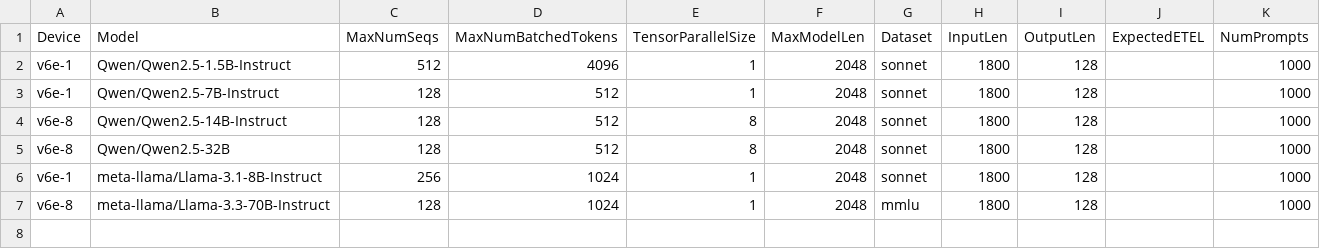
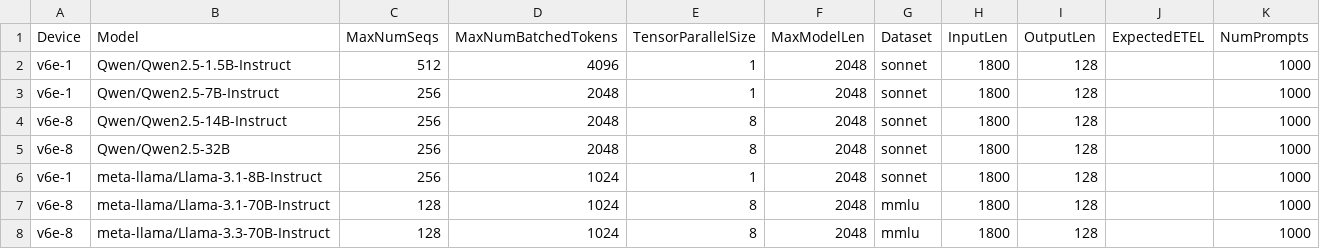
Before and after one commit to xiyuxie/bm-infra, a CSV file: cases/hourly_jax.csv, drawn as a sheet.

Commit message:
[JAX] Add llama3 70B and update qwen

```diff
--- a/cases/hourly_jax.csv
+++ b/cases/hourly_jax.csv
@@ -2,6 +2,7 @@ Device,Model,MaxNumSeqs,MaxNumBatchedTokens,TensorParallelSize,MaxModelLen,Datas
 v6e-1,Qwen/Qwen2.5-1.5B-Instruct,512,4096,1,2048,sonnet,1800,128,,1000
-v6e-1,Qwen/Qwen2.5-7B-Instruct,128,512,1,2048,sonnet,1800,128,,1000
-v6e-8,Qwen/Qwen2.5-14B-Instruct,128,512,8,2048,sonnet,1800,128,,1000
-v6e-8,Qwen/Qwen2.5-32B,128,512,8,2048,sonnet,1800,128,,1000
+v6e-1,Qwen/Qwen2.5-7B-Instruct,256,2048,1,2048,sonnet,1800,128,,1000
+v6e-8,Qwen/Qwen2.5-14B-Instruct,256,2048,8,2048,sonnet,1800,128,,1000
+v6e-8,Qwen/Qwen2.5-32B,256,2048,8,2048,sonnet,1800,128,,1000
 v6e-1,meta-llama/Llama-3.1-8B-Instruct,256,1024,1,2048,sonnet,1800,128,,1000
-v6e-8,meta-llama/Llama-3.3-70B-Instruct,128,1024,1,2048,mmlu,1800,128,,1000
+v6e-8,meta-llama/Llama-3.1-70B-Instruct,128,1024,8,2048,mmlu,1800,128,,1000
+v6e-8,meta-llama/Llama-3.3-70B-Instruct,128,1024,8,2048,mmlu,1800,128,,1000
```
